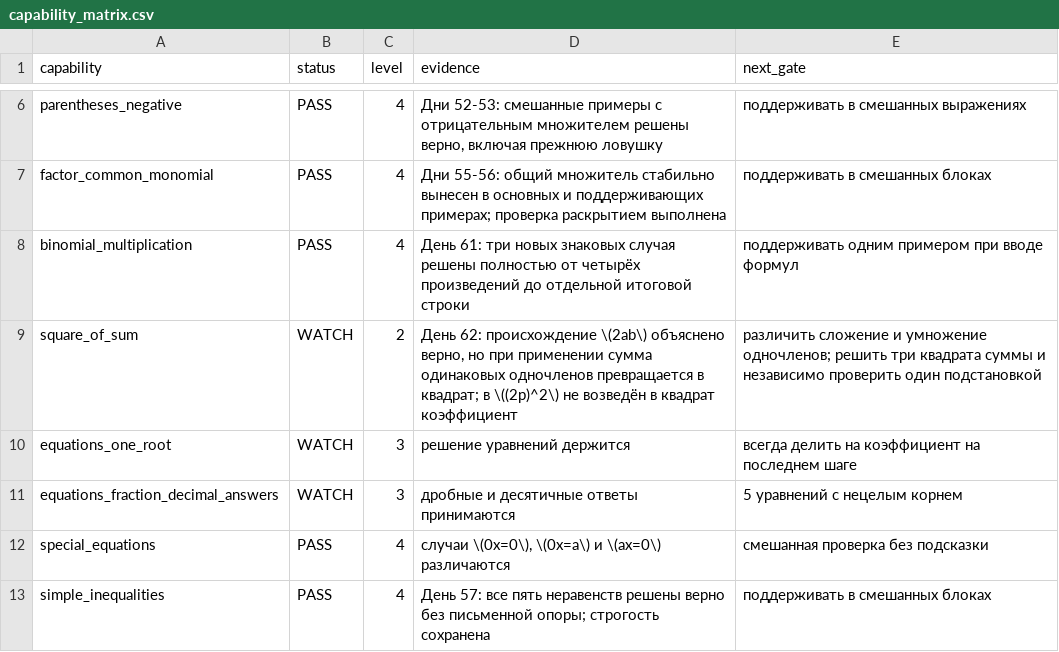
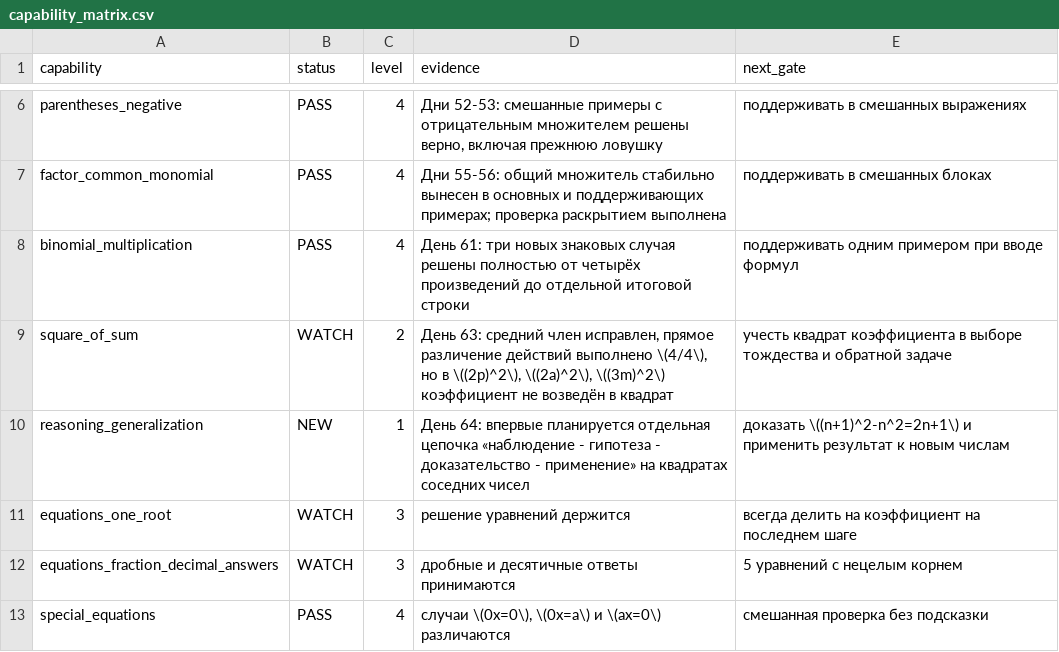
Before and after one commit to aloschilov/nastyushik-math-skill-stack, a CSV file: data/capability_matrix.csv, drawn as a sheet; only a part is shown, gaps mark what is left out; the shorter side is filled out with more unchanged rows.

```diff
--- a/data/capability_matrix.csv
+++ b/data/capability_matrix.csv
@@ -8,3 +8,4 @@ factor_common_monomial,PASS,4,"Дни 55-56: общий множитель ст
 binomial_multiplication,PASS,4,"День 61: три новых знаковых случая решены полностью от четырёх произведений до отдельной итоговой строки",поддерживать одним примером при вводе формул
-square_of_sum,WATCH,2,"День 62: происхождение \(2ab\) объяснено верно, но при применении сумма одинаковых одночленов превращается в квадрат; в \((2p)^2\) не возведён в квадрат коэффициент",различить сложение и умножение одночленов; решить три квадрата суммы и независимо проверить один подстановкой
+square_of_sum,WATCH,2,"День 63: средний член исправлен, прямое различение действий выполнено \(4/4\), но в \((2p)^2\), \((2a)^2\), \((3m)^2\) коэффициент не возведён в квадрат",учесть квадрат коэффициента в выборе тождества и обратной задаче
+reasoning_generalization,NEW,1,"День 64: впервые планируется отдельная цепочка «наблюдение - гипотеза - доказательство - применение» на квадратах соседних чисел",доказать \((n+1)^2-n^2=2n+1\) и применить результат к новым числам
 equations_one_root,WATCH,3,"решение уравнений держится",всегда делить на коэффициент на последнем шаге
```
Also changed, not shown: data/artifacts_manifest.csv, 14 other files.
